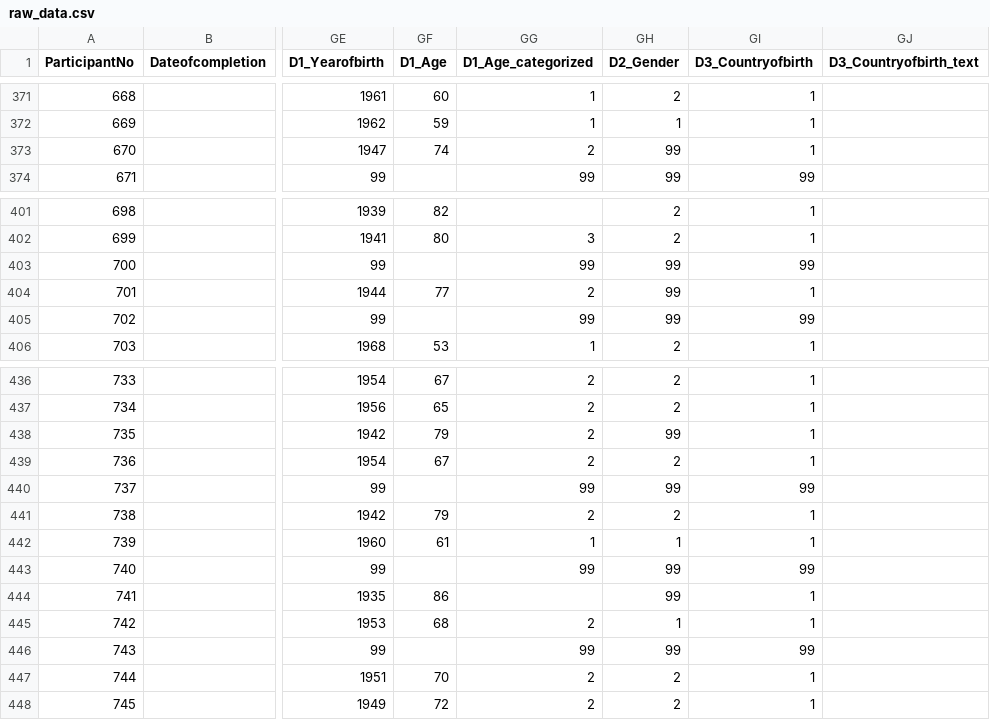
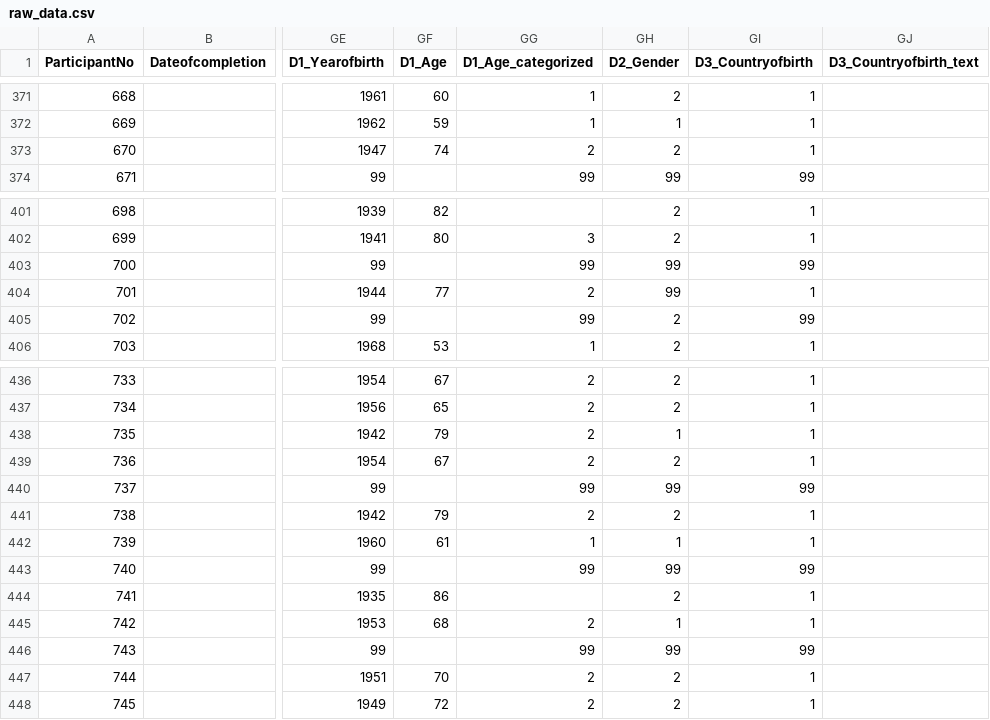
Before and after one commit to dpedrosac/covidPD, a CSV file: data/raw_data.csv, drawn as a sheet; only a part is shown, gaps mark what is left out; the diff covers the shown part only; the diff names each change by its address in the sheet, - before the commit and + after, or states it on an @@ line.

Commit message:
Changed some gender data
...after assuming them by comorbities

```diff
--- a/data/raw_data.csv
+++ b/data/raw_data.csv
-GH373 (D2_Gender): 99
+GH373 (D2_Gender): 2
-GH405 (D2_Gender): 99
+GH405 (D2_Gender): 2
-GH438 (D2_Gender): 99
+GH438 (D2_Gender): 1
-GH444 (D2_Gender): 99
+GH444 (D2_Gender): 2
```
Also changed, not shown: 5 edited cells elsewhere in this file.
